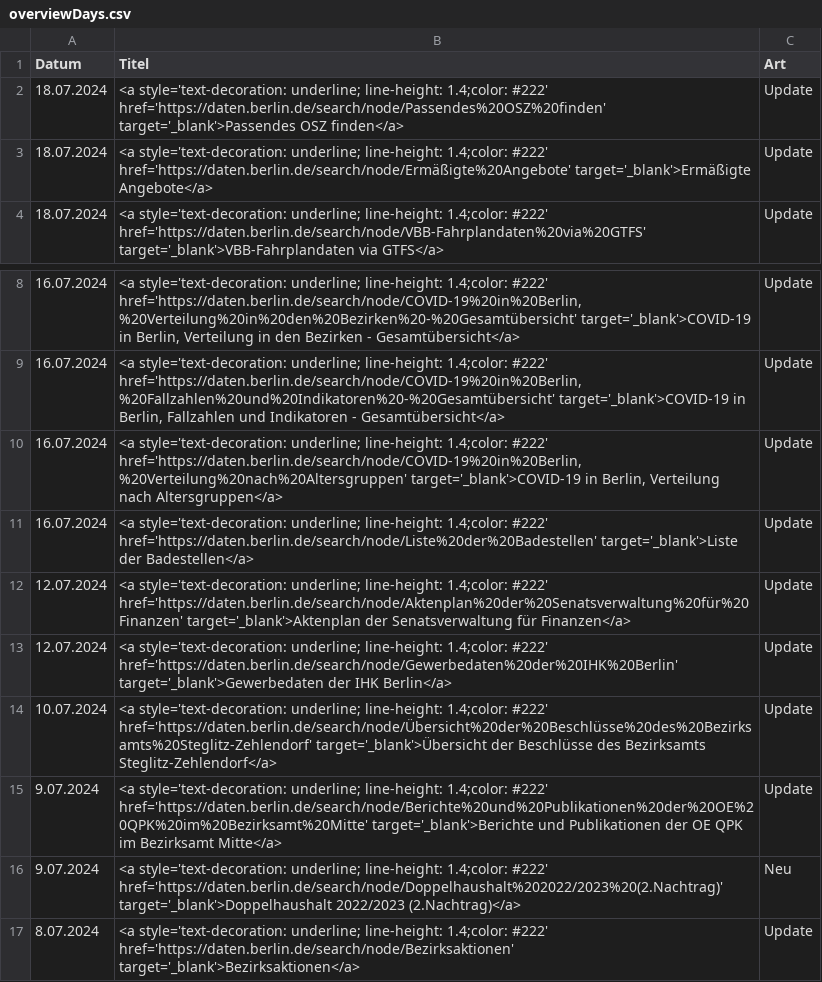
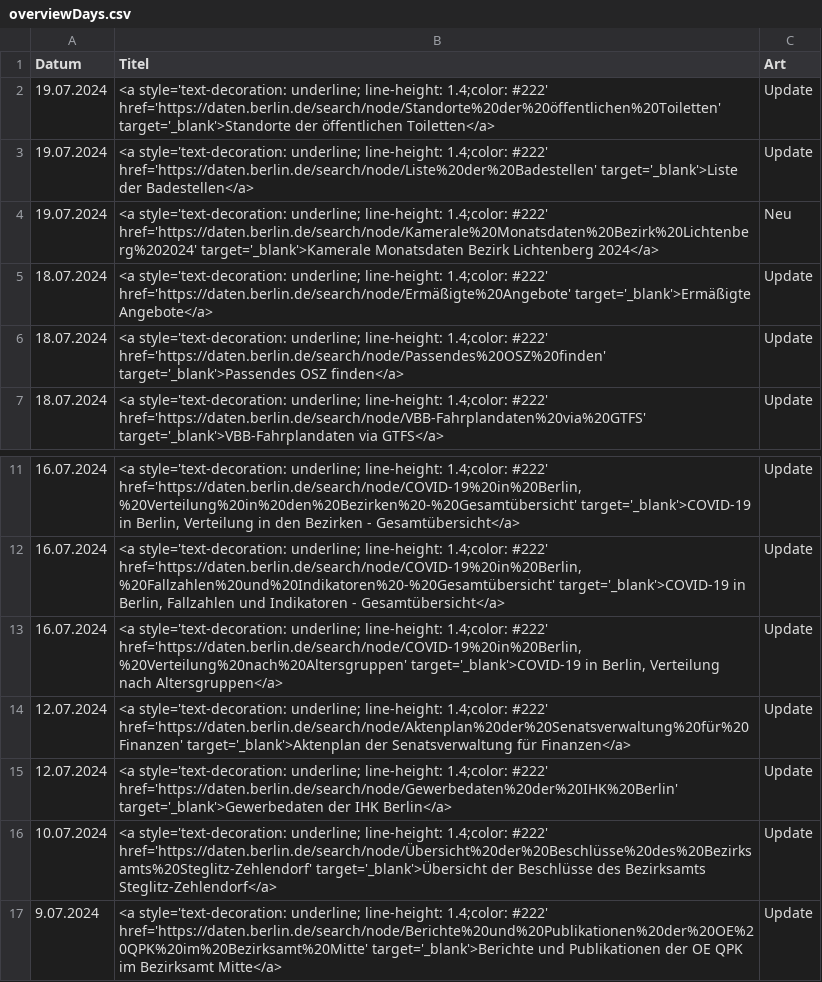
Before and after one commit to technologiestiftung/odis-opendata-vis, a CSV file: data/overviewDays.csv, drawn as a sheet; only a part is shown, gaps mark what is left out; the shorter side is filled out with more unchanged rows.

```diff
--- a/data/overviewDays.csv
+++ b/data/overviewDays.csv
@@ -1,4 +1,7 @@
 Datum,Titel,Art
+19.07.2024,<a style='text-decoration: underline; line-height: 1.4;color: #222' href='https://daten.berlin.de/search/node/Standorte%20der%20öffentlichen%20Toiletten' target='_blank'>Standorte der öffentlichen Toiletten</a>,Update
+19.07.2024,<a style='text-decoration: underline; line-height: 1.4;color: #222' href='https://daten.berlin.de/search/node/Liste%20der%20Badestellen' target='_blank'>Liste der Badestellen</a>,Update
+19.07.2024,<a style='text-decoration: underline; line-height: 1.4;color: #222' href='https://daten.berlin.de/search/node/Kamerale%20Monatsdaten%20Bezirk%20Lichtenberg%202024' target='_blank'>Kamerale Monatsdaten Bezirk Lichtenberg 2024</a>,Neu
+18.07.2024,<a style='text-decoration: underline; line-height: 1.4;color: #222' href='https://daten.berlin.de/search/node/Ermäßigte%20Angebote' target='_blank'>Ermäßigte Angebote</a>,Update
 18.07.2024,<a style='text-decoration: underline; line-height: 1.4;color: #222' href='https://daten.berlin.de/search/node/Passendes%20OSZ%20finden' target='_blank'>Passendes OSZ finden</a>,Update
-18.07.2024,<a style='text-decoration: underline; line-height: 1.4;color: #222' href='https://daten.berlin.de/search/node/Ermäßigte%20Angebote' target='_blank'>Ermäßigte Angebote</a>,Update
 18.07.2024,<a style='text-decoration: underline; line-height: 1.4;color: #222' href='https://daten.berlin.de/search/node/VBB-Fahrplandaten%20via%20GTFS' target='_blank'>VBB-Fahrplandaten via GTFS</a>,Update
@@ -10,3 +13,2 @@ Datum,Titel,Art
 16.07.2024,"<a style='text-decoration: underline; line-height: 1.4;color: #222' href='https://daten.berlin.de/search/node/COVID-19%20in%20Berlin,%20Verteilung%20nach%20Altersgruppen' target='_blank'>COVID-19 in Berlin, Verteilung nach Altersgruppen</a>",Update
-16.07.2024,<a style='text-decoration: underline; line-height: 1.4;color: #222' href='https://daten.berlin.de/search/node/Liste%20der%20Badestellen' target='_blank'>Liste der Badestellen</a>,Update
 12.07.2024,<a style='text-decoration: underline; line-height: 1.4;color: #222' href='https://daten.berlin.de/search/node/Aktenplan%20der%20Senatsverwaltung%20für%20Finanzen' target='_blank'>Aktenplan der Senatsverwaltung für Finanzen</a>,Update
```
Also changed, not shown: 1 other file.
